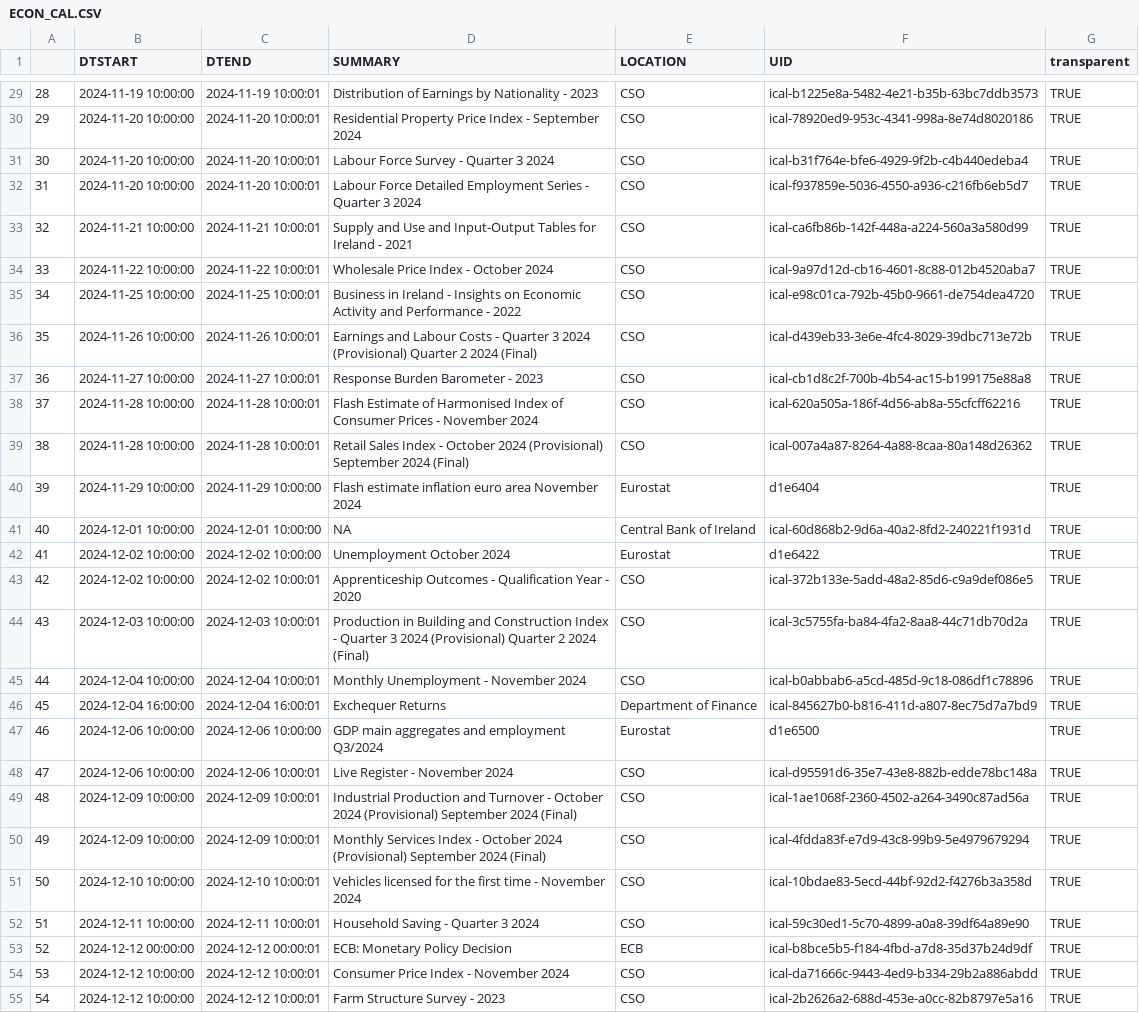
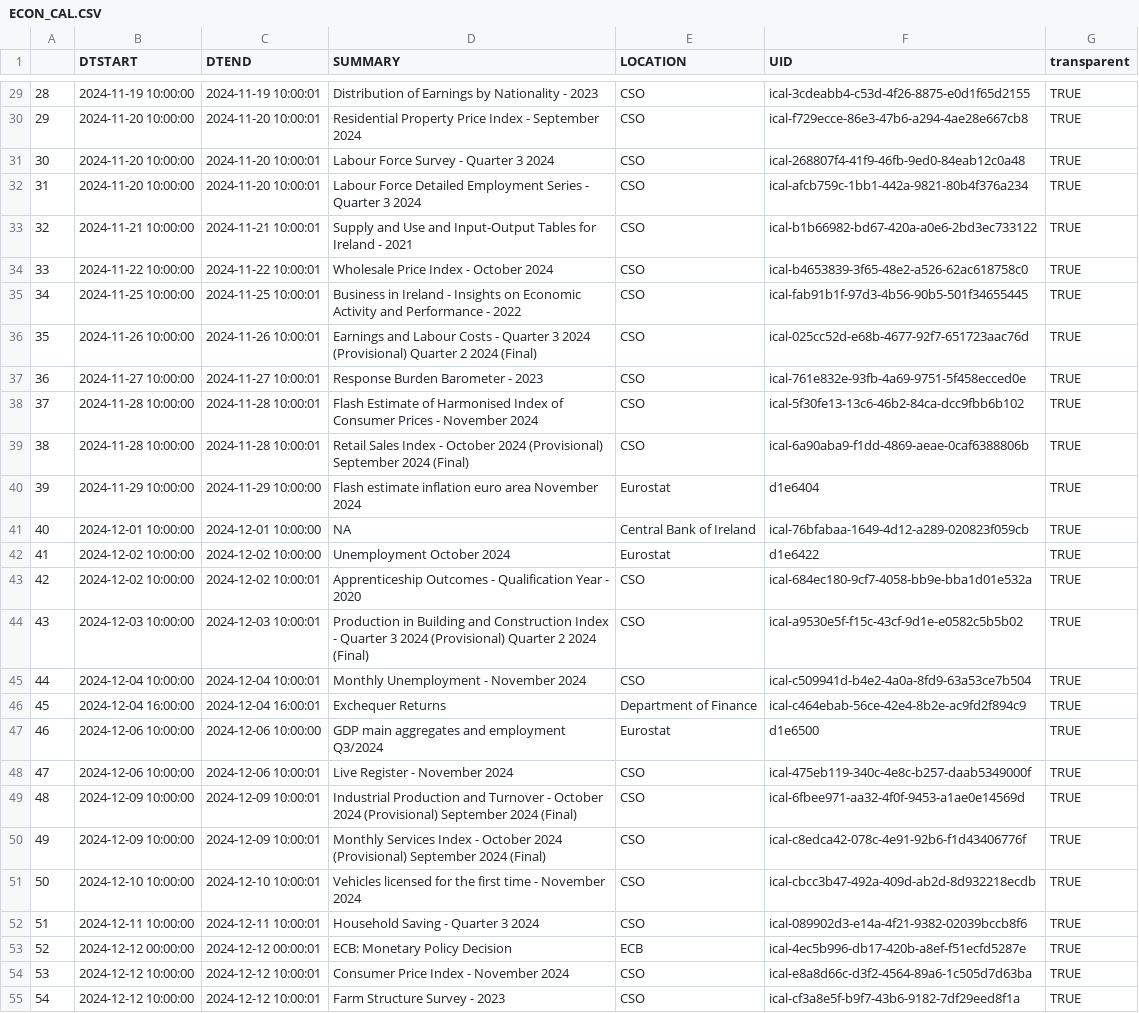
Before and after one commit to mflanagan201/gcal_auto, a CSV file: ECON_CAL.CSV, drawn as a sheet; only a part is shown, gaps mark what is left out; the diff covers the shown part only; the diff names each change by its address in the sheet, - before the commit and + after, or states it on an @@ line.

```diff
--- a/ECON_CAL.CSV
+++ b/ECON_CAL.CSV
-F29 (UID): ical-b1225e8a-5482-4e21-b35b-63bc7ddb3573
+F29 (UID): ical-3cdeabb4-c53d-4f26-8875-e0d1f65d2155
-F30 (UID): ical-78920ed9-953c-4341-998a-8e74d8020186
+F30 (UID): ical-f729ecce-86e3-47b6-a294-4ae28e667cb8
-F31 (UID): ical-b31f764e-bfe6-4929-9f2b-c4b440edeba4
+F31 (UID): ical-268807f4-41f9-46fb-9ed0-84eab12c0a48
-F32 (UID): ical-f937859e-5036-4550-a936-c216fb6eb5d7
+F32 (UID): ical-afcb759c-1bb1-442a-9821-80b4f376a234
-F33 (UID): ical-ca6fb86b-142f-448a-a224-560a3a580d99
+F33 (UID): ical-b1b66982-bd67-420a-a0e6-2bd3ec733122
-F34 (UID): ical-9a97d12d-cb16-4601-8c88-012b4520aba7
+F34 (UID): ical-b4653839-3f65-48e2-a526-62ac618758c0
-F35 (UID): ical-e98c01ca-792b-45b0-9661-de754dea4720
+F35 (UID): ical-fab91b1f-97d3-4b56-90b5-501f34655445
-F36 (UID): ical-d439eb33-3e6e-4fc4-8029-39dbc713e72b
+F36 (UID): ical-025cc52d-e68b-4677-92f7-651723aac76d
-F37 (UID): ical-cb1d8c2f-700b-4b54-ac15-b199175e88a8
+F37 (UID): ical-761e832e-93fb-4a69-9751-5f458ecced0e
-F38 (UID): ical-620a505a-186f-4d56-ab8a-55cfcff62216
+F38 (UID): ical-5f30fe13-13c6-46b2-84ca-dcc9fbb6b102
-F39 (UID): ical-007a4a87-8264-4a88-8caa-80a148d26362
+F39 (UID): ical-6a90aba9-f1dd-4869-aeae-0caf6388806b
-F41 (UID): ical-60d868b2-9d6a-40a2-8fd2-240221f1931d
+F41 (UID): ical-76bfabaa-1649-4d12-a289-020823f059cb
-F43 (UID): ical-372b133e-5add-48a2-85d6-c9a9def086e5
+F43 (UID): ical-684ec180-9cf7-4058-bb9e-bba1d01e532a
-F44 (UID): ical-3c5755fa-ba84-4fa2-8aa8-44c71db70d2a
+F44 (UID): ical-a9530e5f-f15c-43cf-9d1e-e0582c5b5b02
-F45 (UID): ical-b0abbab6-a5cd-485d-9c18-086df1c78896
+F45 (UID): ical-c509941d-b4e2-4a0a-8fd9-63a53ce7b504
-F46 (UID): ical-845627b0-b816-411d-a807-8ec75d7a7bd9
+F46 (UID): ical-c464ebab-56ce-42e4-8b2e-ac9fd2f894c9
-F48 (UID): ical-d95591d6-35e7-43e8-882b-edde78bc148a
+F48 (UID): ical-475eb119-340c-4e8c-b257-daab5349000f
-F49 (UID): ical-1ae1068f-2360-4502-a264-3490c87ad56a
+F49 (UID): ical-6fbee971-aa32-4f0f-9453-a1ae0e14569d
-F50 (UID): ical-4fdda83f-e7d9-43c8-99b9-5e4979679294
+F50 (UID): ical-c8edca42-078c-4e91-92b6-f1d43406776f
-F51 (UID): ical-10bdae83-5ecd-44bf-92d2-f4276b3a358d
+F51 (UID): ical-cbcc3b47-492a-409d-ab2d-8d932218ecdb
-F52 (UID): ical-59c30ed1-5c70-4899-a0a8-39df64a89e90
+F52 (UID): ical-089902d3-e14a-4f21-9382-02039bccb8f6
-F53 (UID): ical-b8bce5b5-f184-4fbd-a7d8-35d37b24d9df
+F53 (UID): ical-4ec5b996-db17-420b-a8ef-f51ecfd5287e
-F54 (UID): ical-da71666c-9443-4ed9-b334-29b2a886abdd
+F54 (UID): ical-e8a8d66c-d3f2-4564-89a6-1c505d7d63ba
-F55 (UID): ical-2b2626a2-688d-453e-a0cc-82b8797e5a16
+F55 (UID): ical-cf3a8e5f-b9f7-43b6-9182-7df29eed8f1a
```
Also changed, not shown: 1 added row and 25 edited cells elsewhere in this file.
